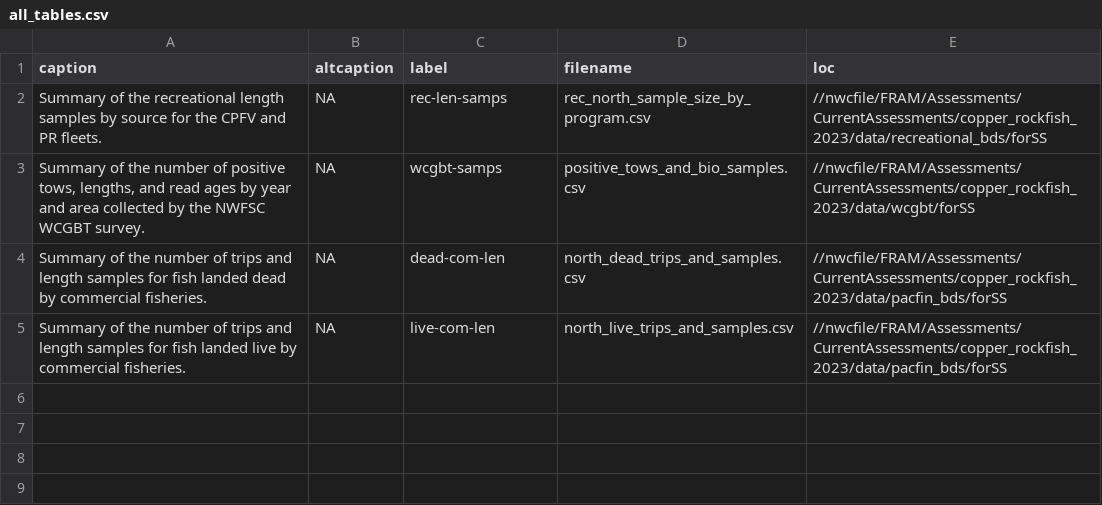
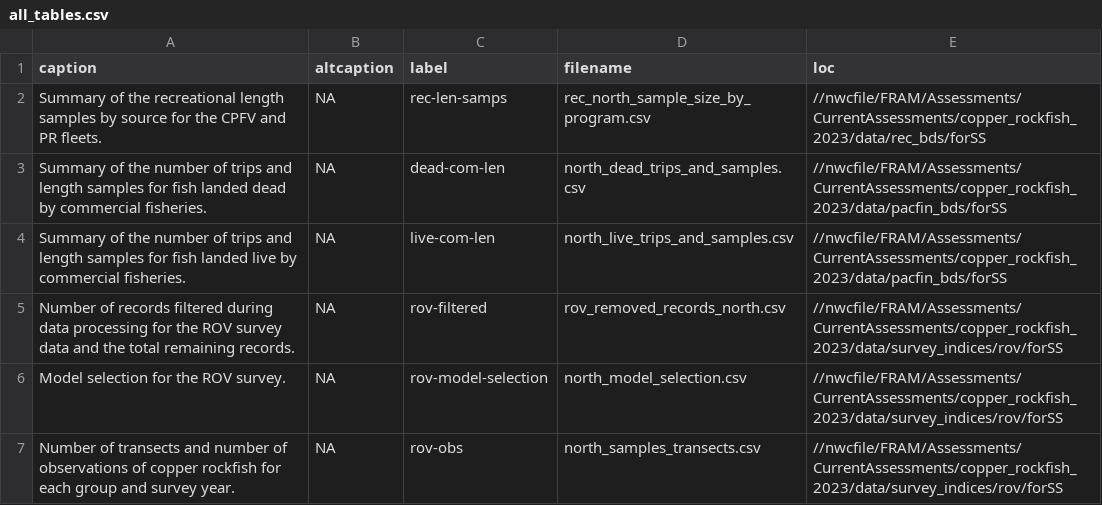
Before and after one commit to pfmc-assessments/copper_rockfish_2023, a CSV file: documents/nca/all_tables.csv, drawn as a sheet.

```diff
--- a/documents/nca/all_tables.csv
+++ b/documents/nca/all_tables.csv
@@ -1,5 +1,7 @@
 caption,altcaption,label,filename,loc
-Summary of the recreational length samples by source for the CPFV and PR fleets.,NA,rec-len-samps,rec_north_sample_size_by_program.csv,//nwcfile/FRAM/Assessments/CurrentAssessments/copper_rockfish_2023/data/recreational_bds/forSS
-"Summary of the number of positive tows, lengths, and read ages by year and area collected by the NWFSC WCGBT survey.",NA,wcgbt-samps,positive_tows_and_bio_samples.csv,//nwcfile/FRAM/Assessments/CurrentAssessments/copper_rockfish_2023/data/wcgbt/forSS
+Summary of the recreational length samples by source for the CPFV and PR fleets.,NA,rec-len-samps,rec_north_sample_size_by_program.csv,//nwcfile/FRAM/Assessments/CurrentAssessments/copper_rockfish_2023/data/rec_bds/forSS
 Summary of the number of trips and length samples for fish landed dead by commercial fisheries.,NA,dead-com-len,north_dead_trips_and_samples.csv,//nwcfile/FRAM/Assessments/CurrentAssessments/copper_rockfish_2023/data/pacfin_bds/forSS
 Summary of the number of trips and length samples for fish landed live by commercial fisheries.,NA,live-com-len,north_live_trips_and_samples.csv,//nwcfile/FRAM/Assessments/CurrentAssessments/copper_rockfish_2023/data/pacfin_bds/forSS
+Number of records filtered during data processing for the ROV survey data and the total remaining records.,NA,rov-filtered,rov_removed_records_north.csv,//nwcfile/FRAM/Assessments/CurrentAssessments/copper_rockfish_2023/data/survey_indices/rov/forSS
+Model selection for the ROV survey.,NA,rov-model-selection,north_model_selection.csv,//nwcfile/FRAM/Assessments/CurrentAssessments/copper_rockfish_2023/data/survey_indices/rov/forSS
+Number of transects and number of observations of copper rockfish for each group and survey year.,NA,rov-obs,north_samples_transects.csv,//nwcfile/FRAM/Assessments/CurrentAssessments/copper_rockfish_2023/data/survey_indices/rov/forSS
```
Also changed, not shown: 37 other files.
